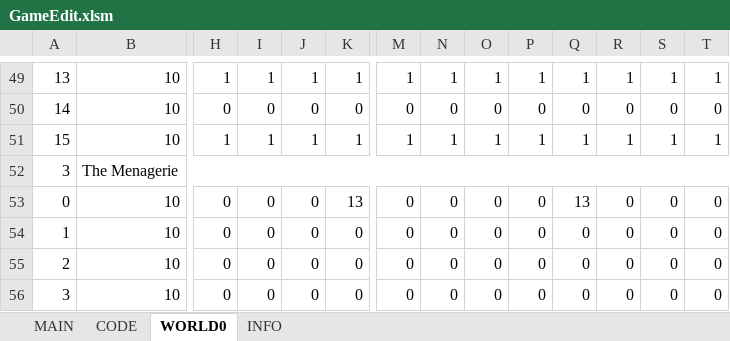
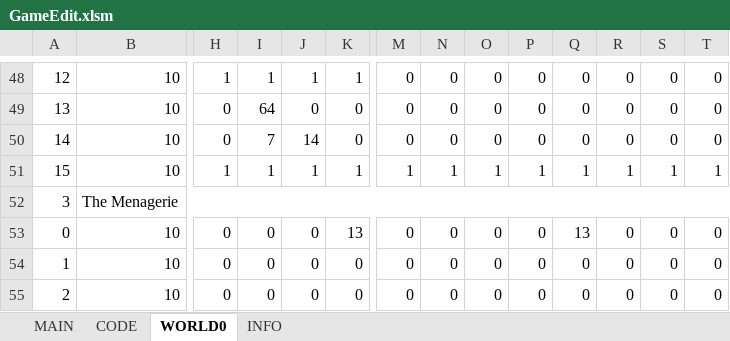
Before and after one commit to cmgonzalez/manic_pietro, an Excel workbook: GameEdit.xlsm, sheet WORLD0, drawn as a sheet; only a part is shown, gaps mark what is left out; the shorter side is filled out with more unchanged rows; values as stored, in another font and other column widths than the file's, no cell formats; addresses are those after the commit; rows hold the shown columns only; the diff covers the shown part only; the diff names each change by its address in the sheet, - before the commit and + after, or states it on an @@ line.

```diff
--- a/GameEdit.xlsm (sheet WORLD0)
+++ b/GameEdit.xlsm (sheet WORLD0)
-A48: 13
+A48: 12
-M48: 1
+M48: 0
-N48: 1
+N48: 0
-O48: 1
+O48: 0
-P48: 1
+P48: 0
-Q48: 1
+Q48: 0
-R48: 1
+R48: 0
-S48: 1
+S48: 0
-T48: 1
+T48: 0
+row 49: 13 | 10 | 0 | 64 | 0 | 0 | 0 | 0 | 0 | 0 | 0 | 0 | 0 | 0
-I50: 0
+I50: 7
-J50: 0
+J50: 14
```
Also changed, not shown: 1 added row, 2 removed rows and 65 edited cells elsewhere in this sheet, cell formats, 36 other files.
